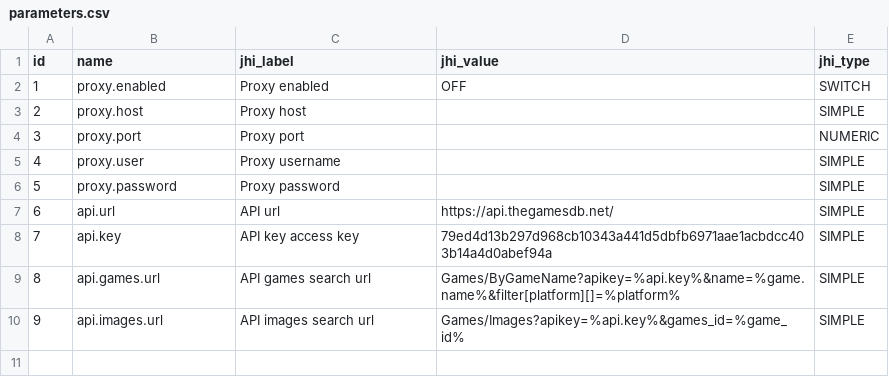
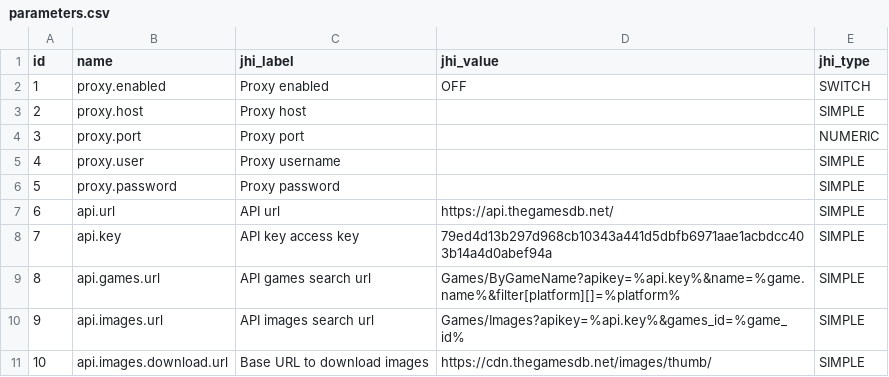
Before and after one commit to provenza24/webemul, a CSV file: webemul/src/main/resources/config/liquibase/parameters.csv, drawn as a sheet; the diff names each change by its address in the sheet, - before the commit and + after, or states it on an @@ line.

```diff
--- a/webemul/src/main/resources/config/liquibase/parameters.csv
+++ b/webemul/src/main/resources/config/liquibase/parameters.csv
+row 11: 10 | api.images.download.url | Base URL to download images | https://cdn.thegamesdb.net/images/thumb/ | SIMPLE
```
Also changed, not shown: webemul/src/main/resources/config/liquibase/consoles.csv, 16 other files.
